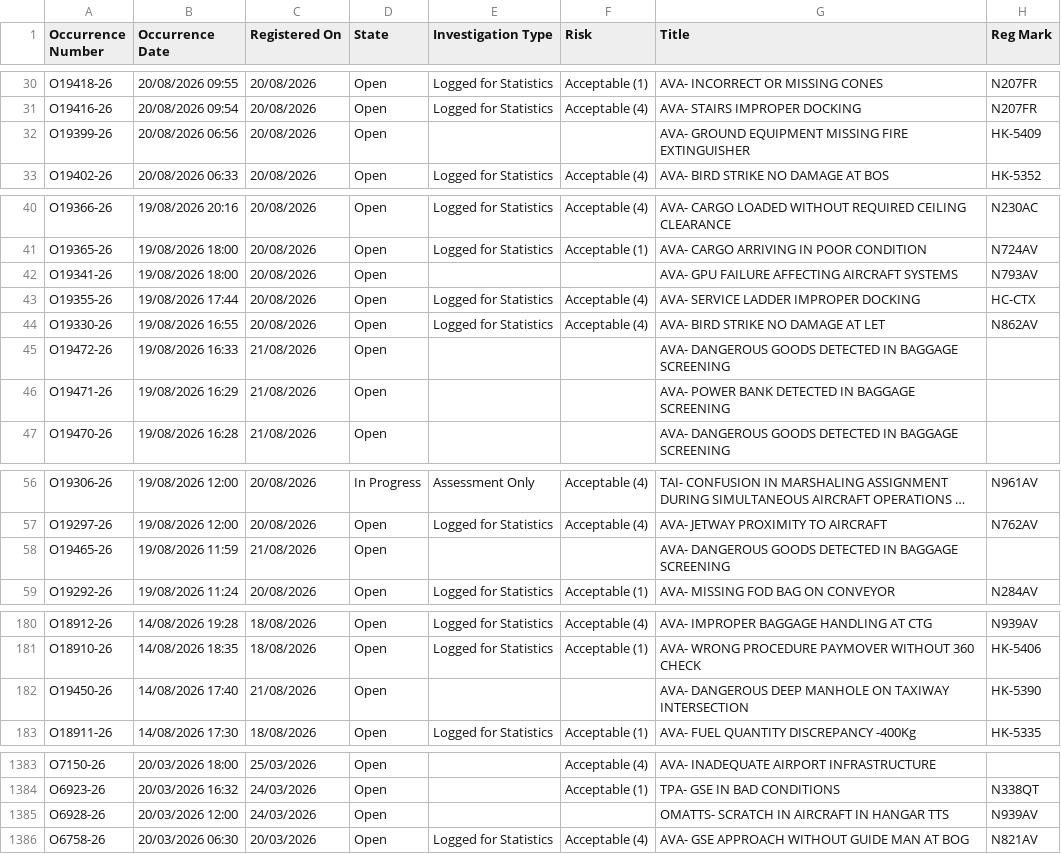
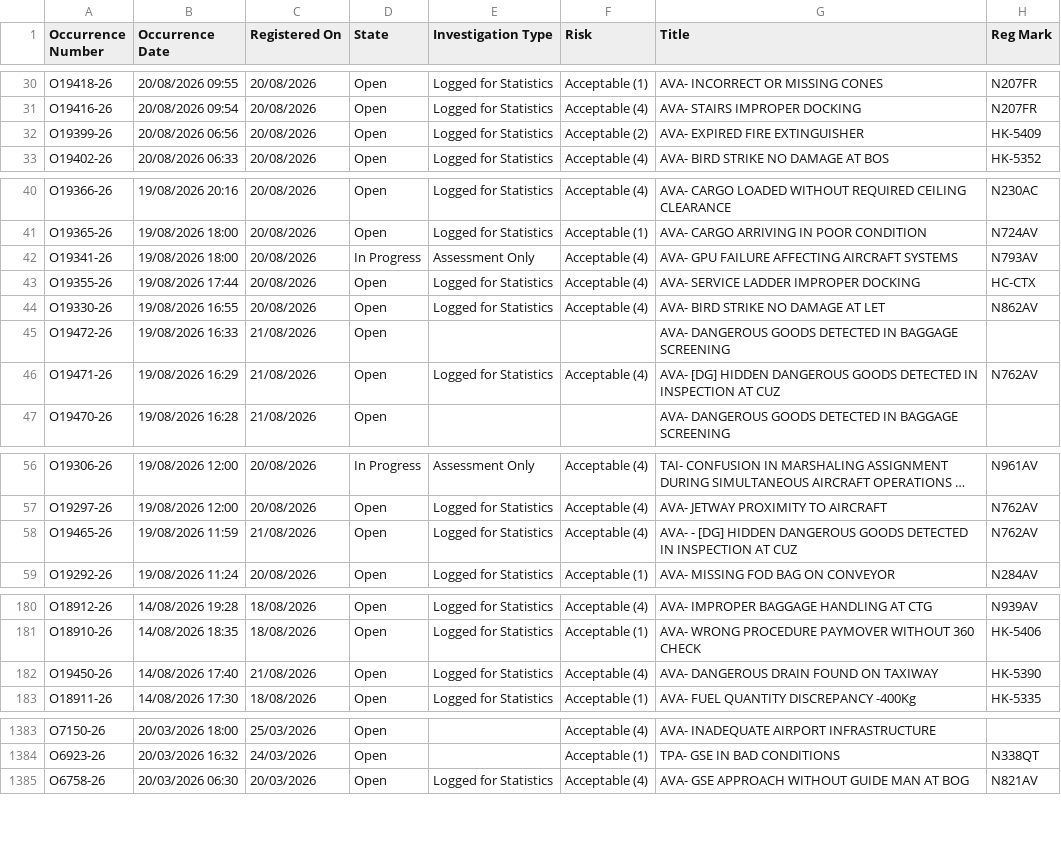
Before and after one commit to luibernip/segops, a CSV file: bitacora_grh.csv, drawn as a sheet; only a part is shown, gaps mark what is left out; long unchanged cells end in …; the diff covers the shown part only; the diff names each change by its address in the sheet, - before the commit and + after, or states it on an @@ line.

```diff
--- a/bitacora_grh.csv
+++ b/bitacora_grh.csv
-E32 (Investigation Type): (empty)
+E32 (Investigation Type): Logged for Statistics
-F32 (Risk): (empty)
+F32 (Risk): Acceptable (2)
-G32 (Title): AVA- GROUND EQUIPMENT MISSING FIRE EXTINGUISHER
+G32 (Title): AVA- EXPIRED FIRE EXTINGUISHER
-D42 (State): Open
+D42 (State): In Progress
-E42 (Investigation Type): (empty)
+E42 (Investigation Type): Assessment Only
-F42 (Risk): (empty)
+F42 (Risk): Acceptable (4)
-E46 (Investigation Type): (empty)
+E46 (Investigation Type): Logged for Statistics
-F46 (Risk): (empty)
+F46 (Risk): Acceptable (4)
-G46 (Title): AVA- POWER BANK DETECTED IN BAGGAGE SCREENING
+G46 (Title): AVA- [DG] HIDDEN DANGEROUS GOODS DETECTED IN INSPECTION AT CUZ
-H46 (Reg Mark): (empty)
+H46 (Reg Mark): N762AV
-E58 (Investigation Type): (empty)
+E58 (Investigation Type): Logged for Statistics
-F58 (Risk): (empty)
+F58 (Risk): Acceptable (4)
-G58 (Title): AVA- DANGEROUS GOODS DETECTED IN BAGGAGE SCREENING
+G58 (Title): AVA- - [DG] HIDDEN DANGEROUS GOODS DETECTED IN INSPECTION AT CUZ
-H58 (Reg Mark): (empty)
+H58 (Reg Mark): N762AV
-E182 (Investigation Type): (empty)
+E182 (Investigation Type): Logged for Statistics
-F182 (Risk): (empty)
+F182 (Risk): Acceptable (4)
-G182 (Title): AVA- DANGEROUS DEEP MANHOLE ON TAXIWAY INTERSECTION
+G182 (Title): AVA- DANGEROUS DRAIN FOUND ON TAXIWAY
-row 1385: O6928-26 | 20/03/2026 12:00 | 24/03/2026 | Open |  |  | OMATTS- SCRATCH IN AIRCRAFT IN HANGAR TTS | N939AV
```
Also changed, not shown: 2 edited cells elsewhere in this file, bitacora_frm.csv, bitacora_frm_real.csv, 3 other files.
